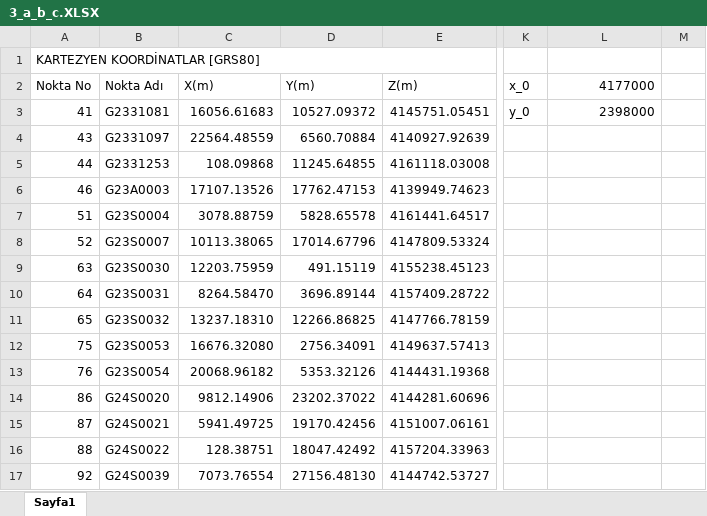
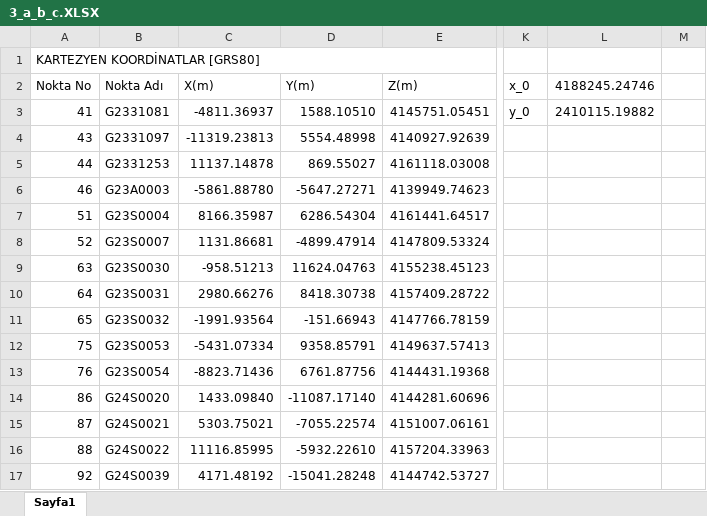
Before and after one commit to 01Trash/Tasarim_Projesi_I, an Excel workbook: 3_a_b_c.XLSX, sheet Sayfa1, drawn as a sheet; only a part is shown, gaps mark what is left out; values as stored, in another font and other column widths than the file's, no cell formats; the diff covers the shown part only; the diff names each change by its address in the sheet, - before the commit and + after, or states it on an @@ line.

```diff
--- a/3_a_b_c.XLSX (sheet Sayfa1)
+++ b/3_a_b_c.XLSX (sheet Sayfa1)
-L2: 4177000
+L2: 4188245.24746
-C3 (X(m)): 16056.61683
+C3 (X(m)): -4811.36937
-D3 (Y(m)): 10527.09372
+D3 (Y(m)): 1588.10510
-L3 (4188245.24746): 2398000
+L3 (4188245.24746): 2410115.19882
-C4 (X(m)): 22564.48559
+C4 (X(m)): -11319.23813
-D4 (Y(m)): 6560.70884
+D4 (Y(m)): 5554.48998
-C5 (X(m)): 108.09868
+C5 (X(m)): 11137.14878
-D5 (Y(m)): 11245.64855
+D5 (Y(m)): 869.55027
-C6 (X(m)): 17107.13526
+C6 (X(m)): -5861.88780
-D6 (Y(m)): 17762.47153
+D6 (Y(m)): -5647.27271
-C7 (X(m)): 3078.88759
+C7 (X(m)): 8166.35987
-D7 (Y(m)): 5828.65578
+D7 (Y(m)): 6286.54304
-C8 (X(m)): 10113.38065
+C8 (X(m)): 1131.86681
-D8 (Y(m)): 17014.67796
+D8 (Y(m)): -4899.47914
-C9 (X(m)): 12203.75959
+C9 (X(m)): -958.51213
-D9 (Y(m)): 491.15119
+D9 (Y(m)): 11624.04763
-C10 (X(m)): 8264.58470
+C10 (X(m)): 2980.66276
-D10 (Y(m)): 3696.89144
+D10 (Y(m)): 8418.30738
-C11 (X(m)): 13237.18310
+C11 (X(m)): -1991.93564
-D11 (Y(m)): 12266.86825
+D11 (Y(m)): -151.66943
-C12 (X(m)): 16676.32080
+C12 (X(m)): -5431.07334
-D12 (Y(m)): 2756.34091
+D12 (Y(m)): 9358.85791
-C13 (X(m)): 20068.96182
+C13 (X(m)): -8823.71436
-D13 (Y(m)): 5353.32126
+D13 (Y(m)): 6761.87756
-C14 (X(m)): 9812.14906
+C14 (X(m)): 1433.09840
-D14 (Y(m)): 23202.37022
+D14 (Y(m)): -11087.17140
-C15 (X(m)): 5941.49725
+C15 (X(m)): 5303.75021
-D15 (Y(m)): 19170.42456
+D15 (Y(m)): -7055.22574
-C16 (X(m)): 128.38751
+C16 (X(m)): 11116.85995
-D16 (Y(m)): 18047.42492
+D16 (Y(m)): -5932.22610
-C17 (X(m)): 7073.76554
+C17 (X(m)): 4171.48192
-D17 (Y(m)): 27156.48130
+D17 (Y(m)): -15041.28248
```
Also changed, not shown: 50 added rows, 26 removed rows and 96 edited cells elsewhere in this sheet, cell formats, formulas that keep their value, 8 other files.
